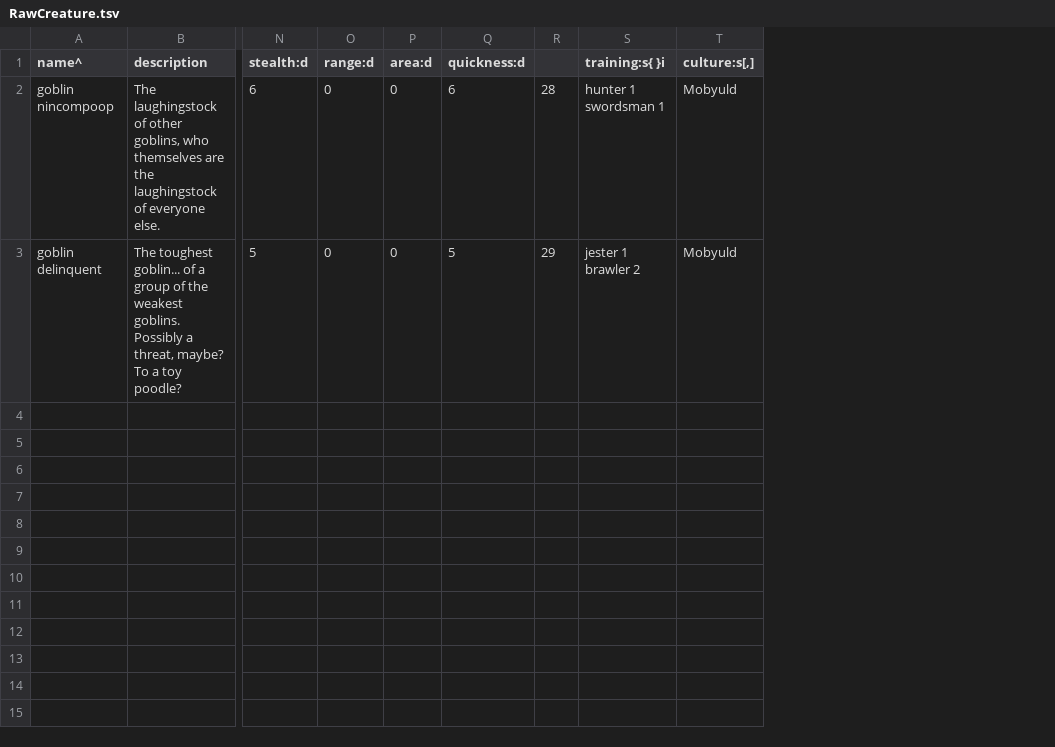
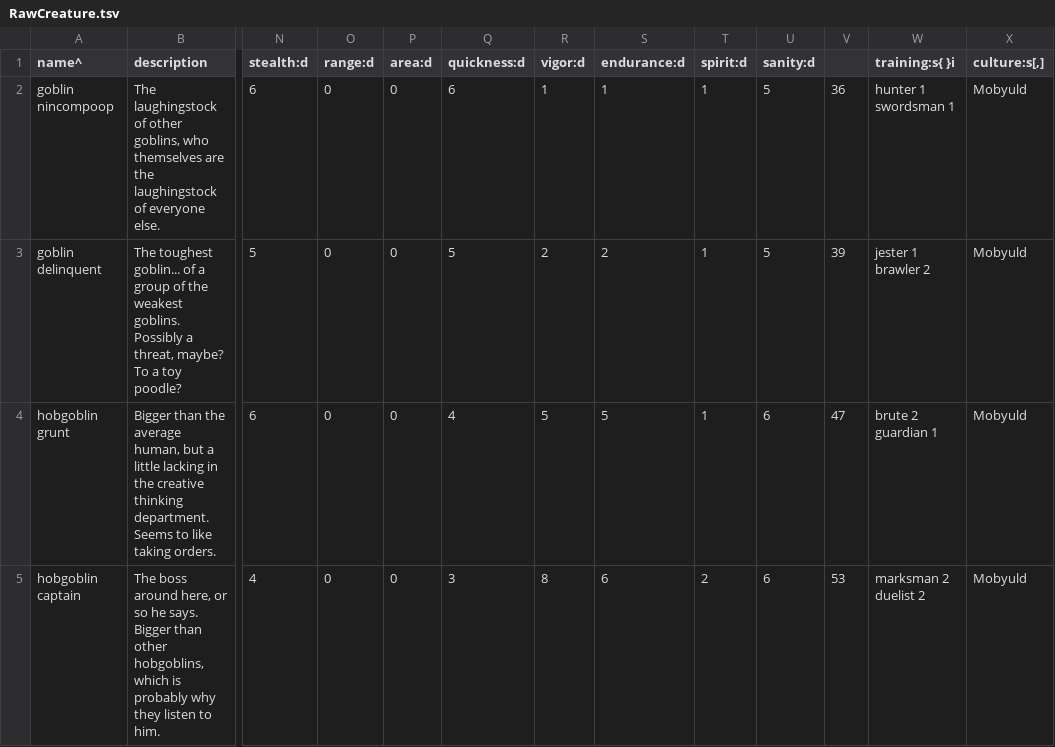
Before and after one commit to yellowstonegames/Epigon, a TSV file: TabLab Combat Data/RawCreature.tsv, drawn as a sheet; only a part is shown, gaps mark what is left out; removed rows and columns are numbered as before the commit, all else as after; rows hold the shown columns only; the diff names each change by its address in the sheet, - before the commit and + after, or states it on an @@ line.

Commit message:
Creatures are loaded from a TSV file!
We have two kinds of goblins and two kinds of hobgoblins. Hooray!

```diff
--- a/TabLab Combat Data/RawCreature.tsv
+++ b/TabLab Combat Data/RawCreature.tsv
-column R, rows 2-3: 28 | 29
+column R (vigor:d), rows 2-3: 1 | 2
+column S (endurance:d), rows 2-3: 1 | 2
+column T (spirit:d), rows 2-3: 1 | 1
+column U (sanity:d), rows 2-3: 5 | 5
+column V, rows 2-3: 36 | 39
+row 4: hobgoblin grunt | Bigger than the average human, but a little lacking in the creative thinking department. Seems to like taking orders. | 6 | 0 | 0 | 4 | 5 | 5 | 1 | 6 | 47 | brute 2 guardian 1 | Mobyuld
+row 5: hobgoblin captain | The boss around here, or so he says. Bigger than other hobgoblins, which is probably why they listen to him. | 4 | 0 | 0 | 3 | 8 | 6 | 2 | 6 | 53 | marksman 2 duelist 2 | Mobyuld
```
Also changed, not shown: 10 other files.
